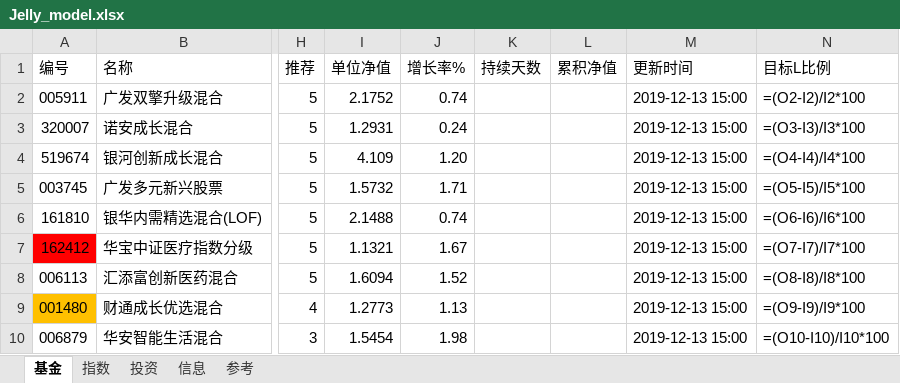
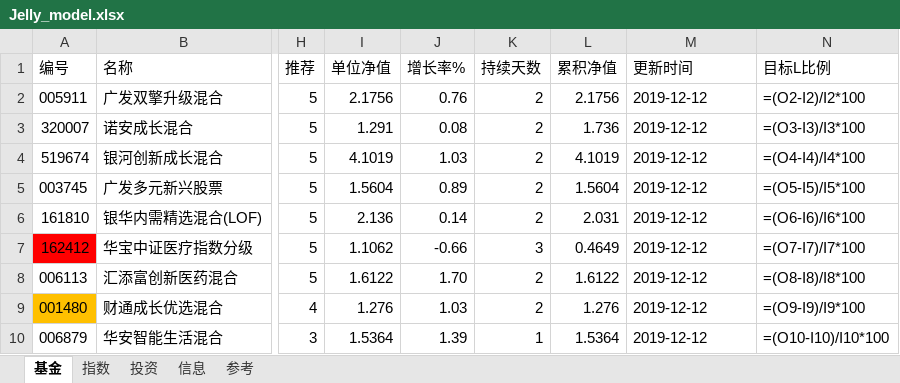
Before and after one commit to sinojelly/fundhelper-data, an Excel workbook: Jelly_model.xlsx, sheet 基金, drawn as a sheet; only a part is shown, gaps mark what is left out; values as stored, in another font and other column widths than the file's, no borders; formulas without a stored value are shown as written; conditional formats not drawn; the diff covers the shown part only; the diff names each change by its address in the sheet, - before the commit and + after, or states it on an @@ line.

Commit message:
automatically submit.

```diff
--- a/Jelly_model.xlsx (sheet 基金)
+++ b/Jelly_model.xlsx (sheet 基金)
-I2 (单位净值): 2.1752
+I2 (单位净值): 2.1756
-J2 (增长率%): 0.74
+J2 (增长率%): 0.76
-K2:K6 (持续天数): (empty)
+K2:K6 (持续天数): 2
-L2 (累积净值): (empty)
+L2 (累积净值): 2.1756
-M2:M10 (更新时间): 2019-12-13 15:00
+M2:M10 (更新时间): 2019-12-12
-I3 (单位净值): 1.2931
+I3 (单位净值): 1.291
-J3 (增长率%): 0.24
+J3 (增长率%): 0.08
-L3 (累积净值): (empty)
+L3 (累积净值): 1.736
-I4 (单位净值): 4.109
+I4 (单位净值): 4.1019
-J4 (增长率%): 1.20
+J4 (增长率%): 1.03
-L4 (累积净值): (empty)
+L4 (累积净值): 4.1019
-I5 (单位净值): 1.5732
+I5 (单位净值): 1.5604
-J5 (增长率%): 1.71
+J5 (增长率%): 0.89
-L5 (累积净值): (empty)
+L5 (累积净值): 1.5604
-I6 (单位净值): 2.1488
+I6 (单位净值): 2.136
-J6 (增长率%): 0.74
+J6 (增长率%): 0.14
-L6 (累积净值): (empty)
+L6 (累积净值): 2.031
-I7 (单位净值): 1.1321
+I7 (单位净值): 1.1062
-J7 (增长率%): 1.67
+J7 (增长率%): -0.66
-K7 (持续天数): (empty)
+K7 (持续天数): 3
-L7 (累积净值): (empty)
+L7 (累积净值): 0.4649
-I8 (单位净值): 1.6094
+I8 (单位净值): 1.6122
-J8 (增长率%): 1.52
+J8 (增长率%): 1.70
-K8:K9 (持续天数): (empty)
+K8:K9 (持续天数): 2
-L8 (累积净值): (empty)
+L8 (累积净值): 1.6122
-I9 (单位净值): 1.2773
+I9 (单位净值): 1.276
-J9 (增长率%): 1.13
+J9 (增长率%): 1.03
-L9 (累积净值): (empty)
+L9 (累积净值): 1.276
-I10 (单位净值): 1.5454
+I10 (单位净值): 1.5364
-J10 (增长率%): 1.98
+J10 (增长率%): 1.39
-K10 (持续天数): (empty)
+K10 (持续天数): 1
-L10 (累积净值): (empty)
+L10 (累积净值): 1.5364
```
Also changed, not shown: 105 edited cells elsewhere in this sheet, sheet 投资, sheet 指数.
